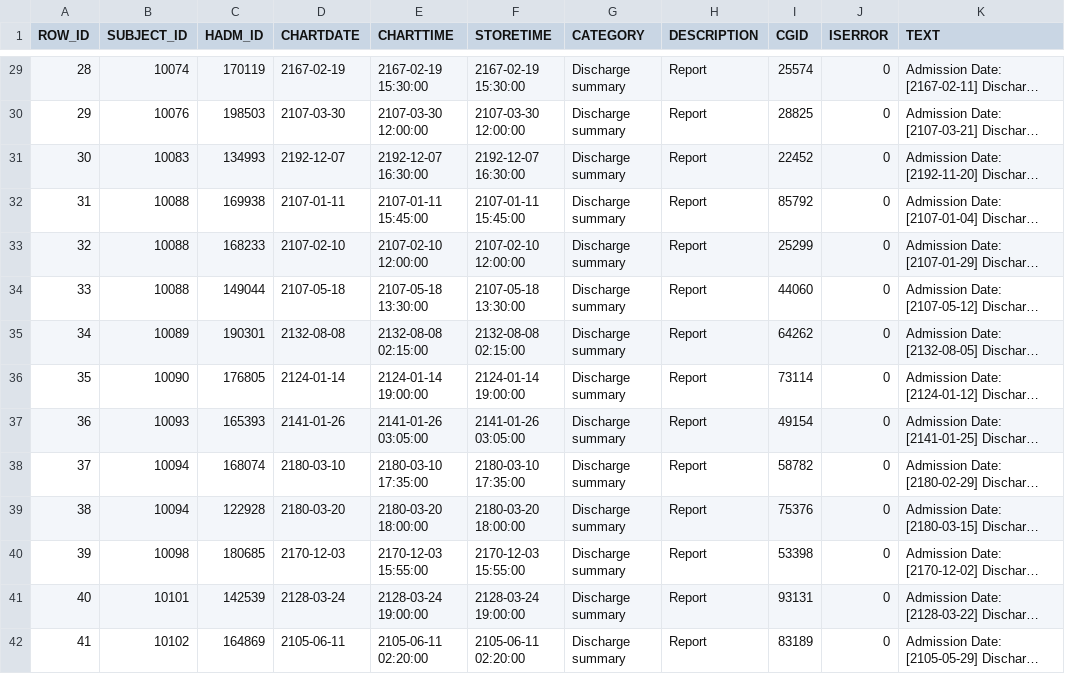
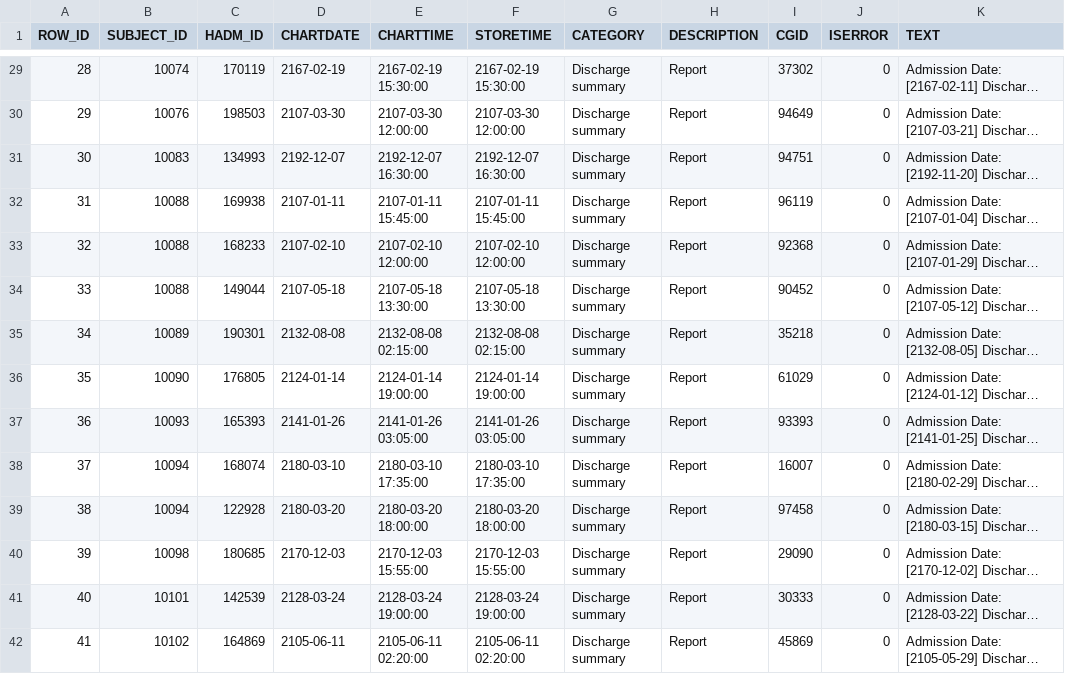
Before and after one commit to kumartusha/Langgraph-Agentic-AI-Projects, a CSV file: 021_Clinical_discharge_summary_generator/data/NOTEEVENTS.csv, drawn as a sheet; only a part is shown, gaps mark what is left out; long unchanged cells end in …; the diff covers the shown part only; the diff names each change by its address in the sheet, - before the commit and + after, or states it on an @@ line.

```diff
--- a/021_Clinical_discharge_summary_generator/data/NOTEEVENTS.csv
+++ b/021_Clinical_discharge_summary_generator/data/NOTEEVENTS.csv
-I29 (CGID): 25574
+I29 (CGID): 37302
-I30 (CGID): 28825
+I30 (CGID): 94649
-I31 (CGID): 22452
+I31 (CGID): 94751
-I32 (CGID): 85792
+I32 (CGID): 96119
-I33 (CGID): 25299
+I33 (CGID): 92368
-I34 (CGID): 44060
+I34 (CGID): 90452
-I35 (CGID): 64262
+I35 (CGID): 35218
-I36 (CGID): 73114
+I36 (CGID): 61029
-I37 (CGID): 49154
+I37 (CGID): 93393
-I38 (CGID): 58782
+I38 (CGID): 16007
-I39 (CGID): 75376
+I39 (CGID): 97458
-I40 (CGID): 53398
+I40 (CGID): 29090
-I41 (CGID): 93131
+I41 (CGID): 30333
-I42 (CGID): 83189
+I42 (CGID): 45869
```
Also changed, not shown: 115 edited cells elsewhere in this file, 6 other files.
